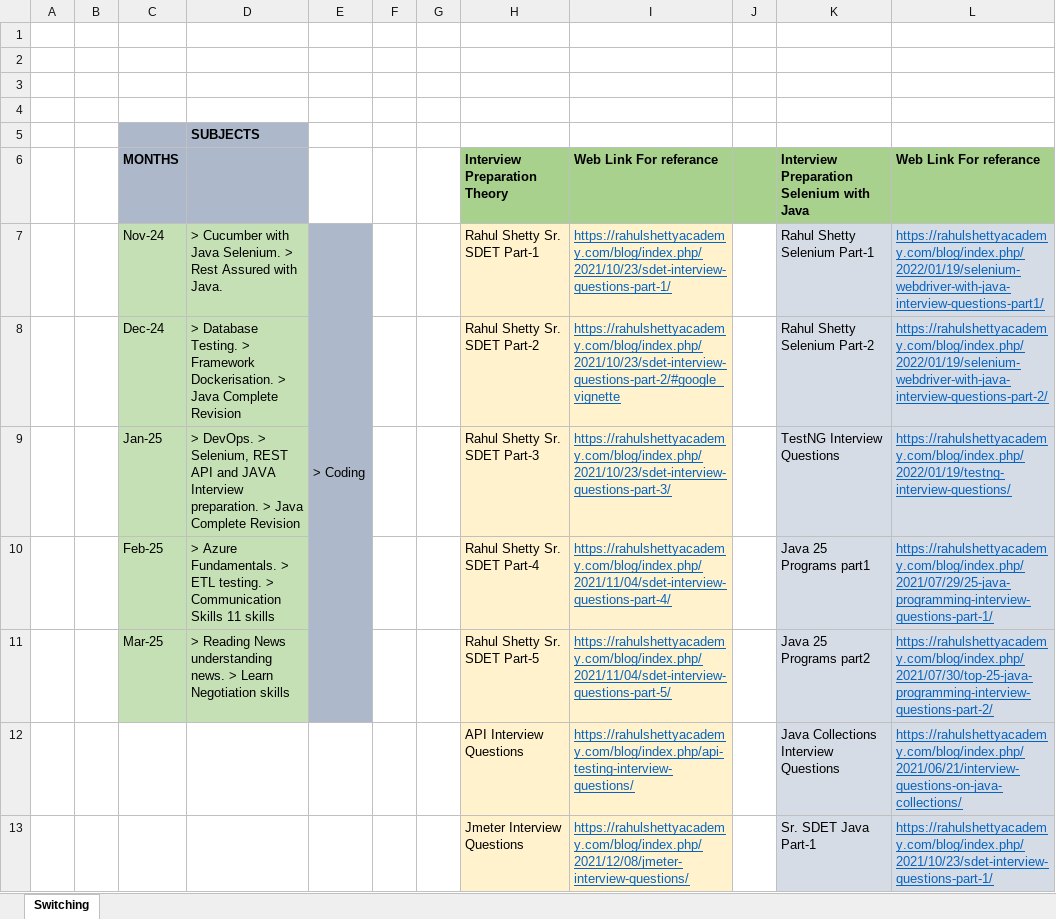
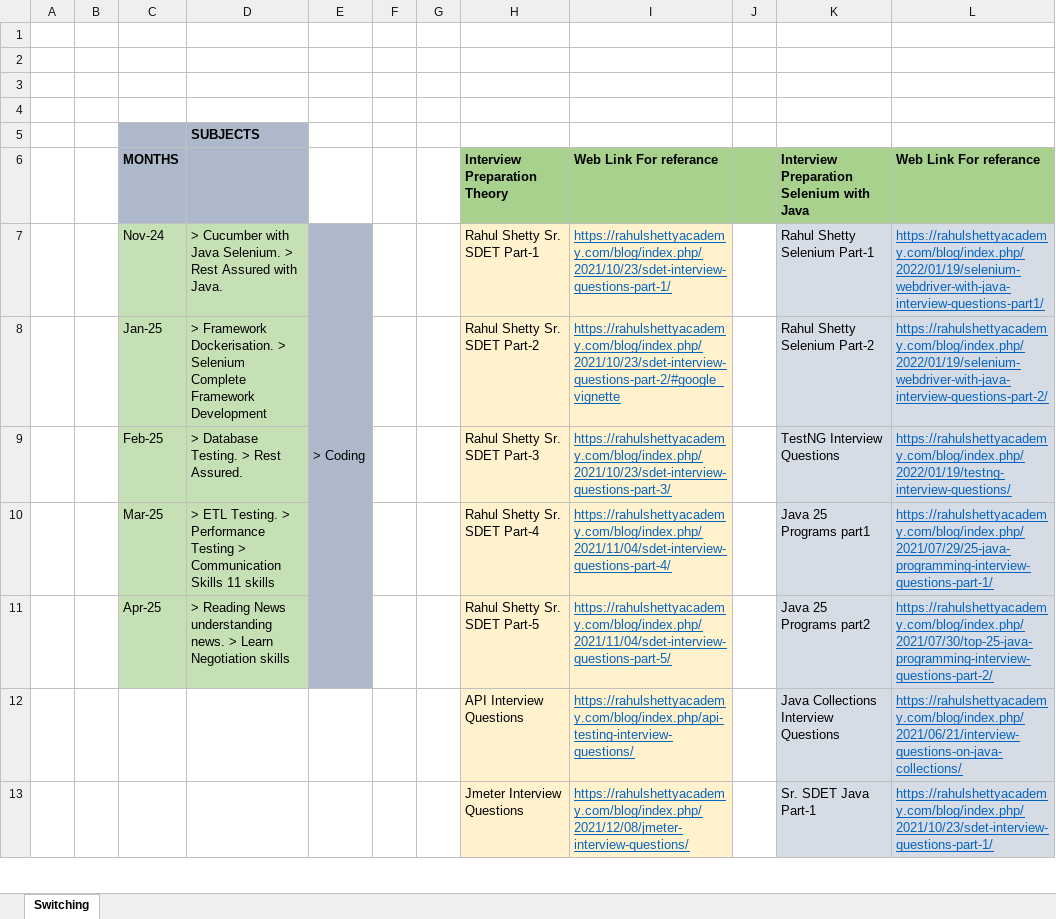
Before and after one commit to kiran7353/Java_Programs_2024, an Excel workbook: Course_JAVA/Switching.xlsx, sheet Switching, drawn as a sheet; only a part is shown; values as stored, in another font and other column widths than the file's, no borders; the diff names each change by its address in the sheet, - before the commit and + after, or states it on an @@ line.

```diff
--- a/Course_JAVA/Switching.xlsx (sheet Switching)
+++ b/Course_JAVA/Switching.xlsx (sheet Switching)
-C8 (MONTHS): Dec-24
+C8 (MONTHS): Jan-25
-D8: > Database Testing. > Framework Dockerisation. > Java Complete Revision
+D8: > Framework Dockerisation. > Selenium Complete Framework Development
-C9 (MONTHS): Jan-25
+C9 (MONTHS): Feb-25
-D9: > DevOps. > Selenium, REST API and JAVA Interview preparation. > Java Complete Revision
+D9: > Database Testing. > Rest Assured.
-C10 (MONTHS): Feb-25
+C10 (MONTHS): Mar-25
-D10: > Azure Fundamentals. > ETL testing. > Communication…
+D10: > ETL Testing. > Performance Testing > Communication…
-C11 (MONTHS): Mar-25
+C11 (MONTHS): Apr-25
```
Also changed, not shown: 2 other files.
